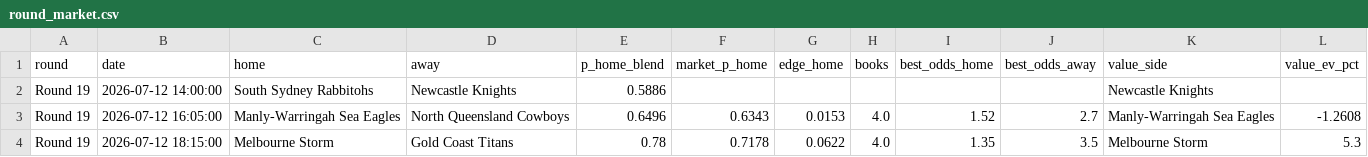
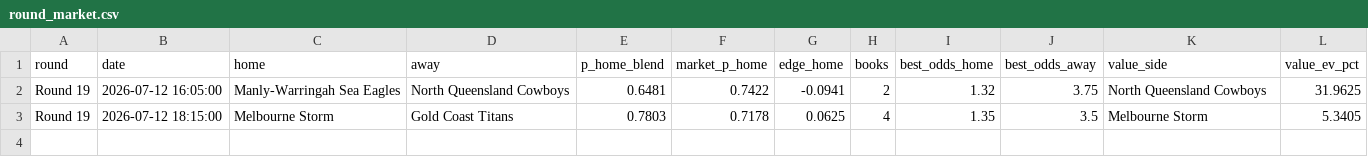
Before and after one commit to EJMC95/crypto-trading-bot, a CSV file: nrl-predictor/outputs/round_market.csv, drawn as a sheet.

```diff
--- a/nrl-predictor/outputs/round_market.csv
+++ b/nrl-predictor/outputs/round_market.csv
@@ -1,4 +1,3 @@
 round,date,home,away,p_home_blend,market_p_home,edge_home,books,best_odds_home,best_odds_away,value_side,value_ev_pct
-Round 19,2026-07-12 14:00:00,South Sydney Rabbitohs,Newcastle Knights,0.5886,,,,,,Newcastle Knights,
-Round 19,2026-07-12 16:05:00,Manly-Warringah Sea Eagles,North Queensland Cowboys,0.6496,0.6343,0.0153,4.0,1.52,2.7,Manly-Warringah Sea Eagles,-1.2608
-Round 19,2026-07-12 18:15:00,Melbourne Storm,Gold Coast Titans,0.78,0.7178,0.0622,4.0,1.35,3.5,Melbourne Storm,5.3
+Round 19,2026-07-12 16:05:00,Manly-Warringah Sea Eagles,North Queensland Cowboys,0.6481,0.7422,-0.0941,2,1.32,3.75,North Queensland Cowboys,31.9625
+Round 19,2026-07-12 18:15:00,Melbourne Storm,Gold Coast Titans,0.7803,0.7178,0.0625,4,1.35,3.5,Melbourne Storm,5.3405
```
Also changed, not shown: nrl-predictor/outputs/paper_ledger.csv, nrl-predictor/outputs/round_predictions.csv, 14 other files.
